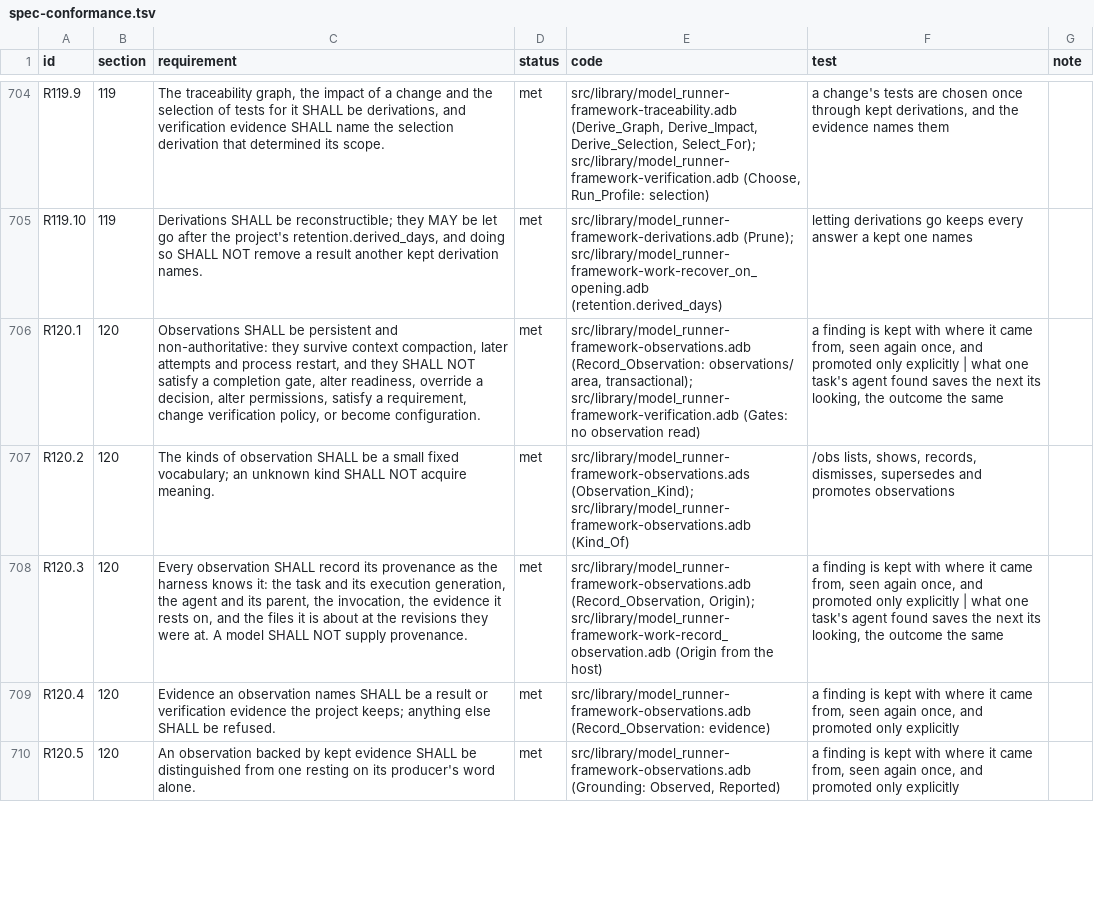
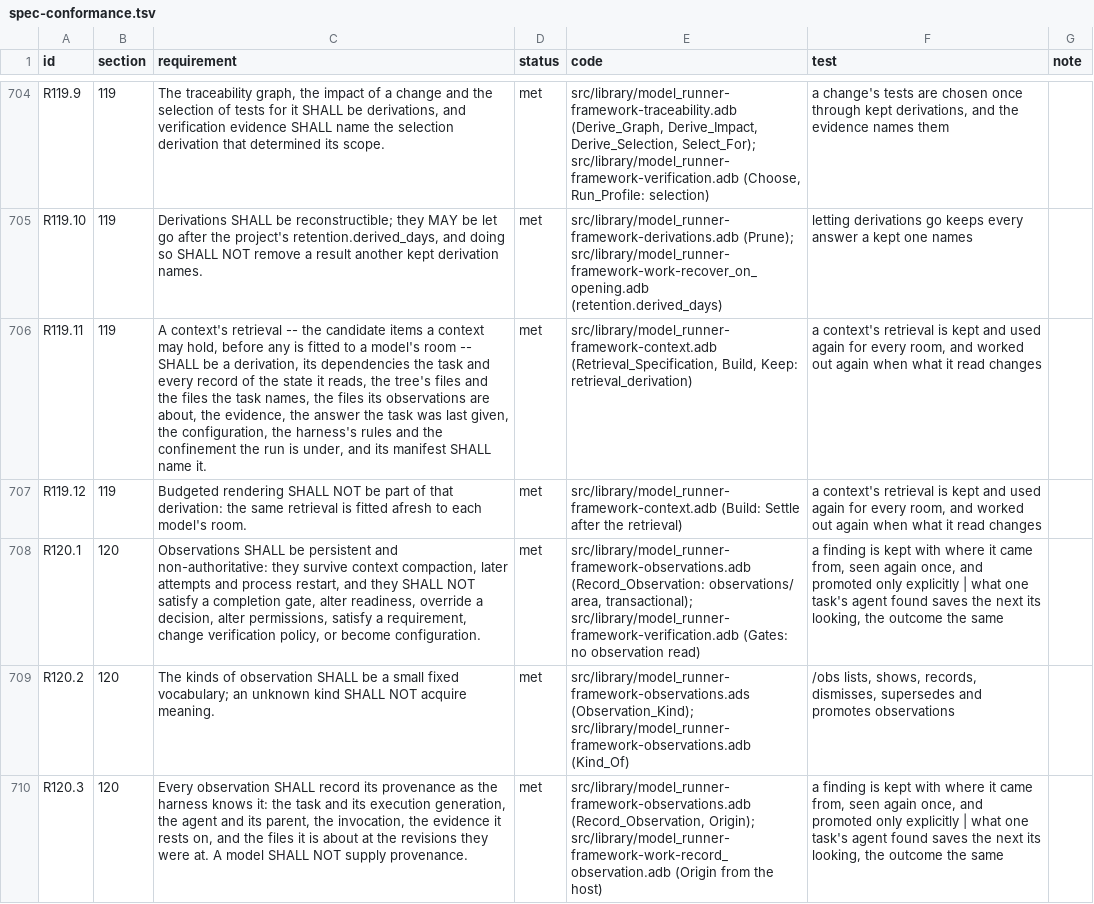
Before and after one commit to bracke/model_runner, a TSV file: docs/spec-conformance.tsv, drawn as a sheet; only a part is shown, gaps mark what is left out; the shorter side is filled out with more unchanged rows; the diff names each change by its address in the sheet, - before the commit and + after, or states it on an @@ line.

```diff
--- a/docs/spec-conformance.tsv
+++ b/docs/spec-conformance.tsv
+row 706: R119.11 | 119 | A context's retrieval -- the candidate items a context may hold, before any is fitted to a model's room -- SHALL be a derivation, its dependencies the task and every record of the state it reads, the tree's files and the files the task names, the files its observations are about, the evidence, the answer the task was last given, the configuration, the harness's rules and the confinement the run is under, and its manifest SHALL name it. | met | src/library/model_runner-framework-context.adb (Retrieval_Specification, Build, Keep: retrieval_derivation) | a context's retrieval is kept and used again for every room, and worked out again when what it read changes
+row 707: R119.12 | 119 | Budgeted rendering SHALL NOT be part of that derivation: the same retrieval is fitted afresh to each model's room. | met | src/library/model_runner-framework-context.adb (Build: Settle after the retrieval) | a context's retrieval is kept and used again for every room, and worked out again when what it read changes
```
Also changed, not shown: 9 other files.
